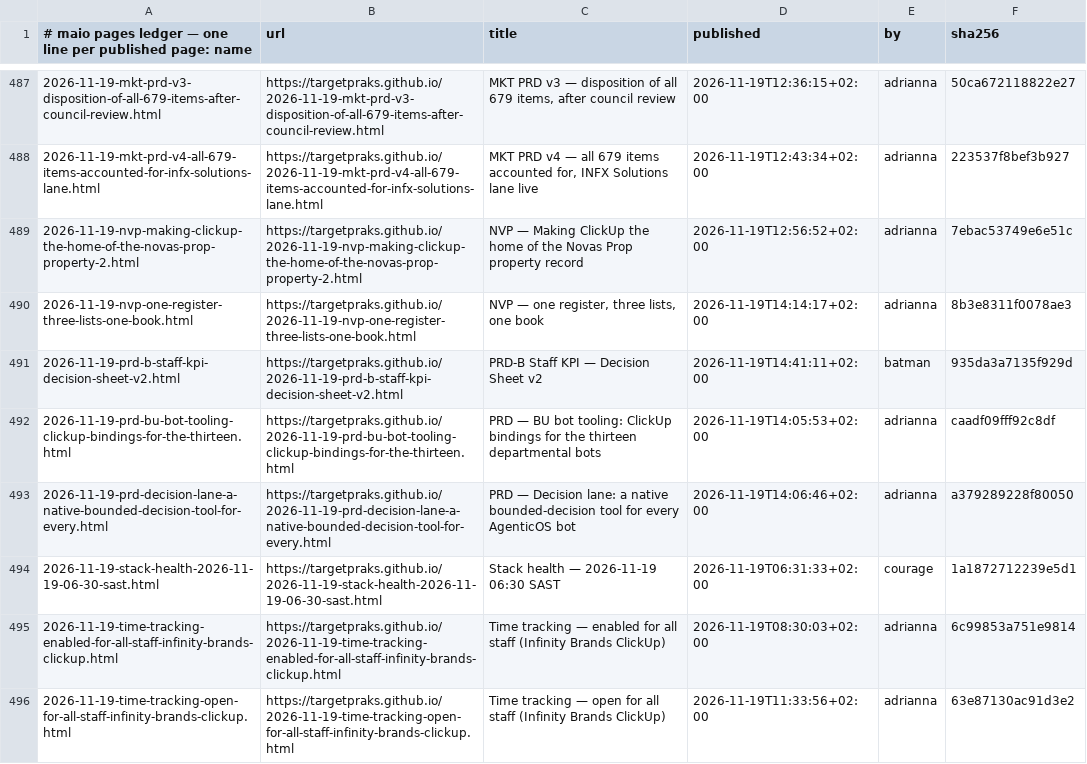
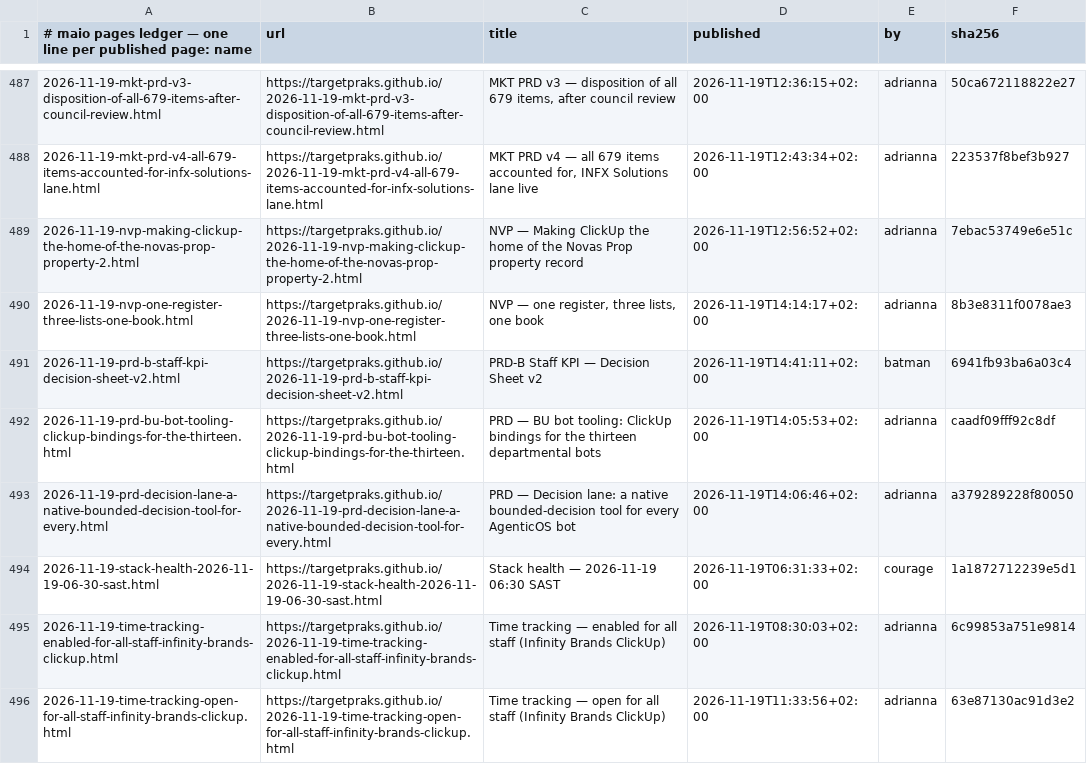
Before and after one commit to targetpraks/targetpraks.github.io, a TSV file: .publish-ledger.tsv, drawn as a sheet; only a part is shown, gaps mark what is left out.

Commit message:
HTML: PRD-B Staff KPI — Decision Sheet v2

```diff
--- a/.publish-ledger.tsv
+++ b/.publish-ledger.tsv
@@ -490,3 +490,3 @@
 2026-11-19-nvp-one-register-three-lists-one-book.html	https://targetpraks.github.io/2026-11-19-nvp-one-register-three-lists-one-book.html	NVP — one register, three lists, one book	2026-11-19T14:14:17+02:00	adrianna	8b3e8311f0078ae3
-2026-11-19-prd-b-staff-kpi-decision-sheet-v2.html	https://targetpraks.github.io/2026-11-19-prd-b-staff-kpi-decision-sheet-v2.html	PRD-B Staff KPI — Decision Sheet v2	2026-11-19T14:41:11+02:00	batman	935da3a7135f929d
+2026-11-19-prd-b-staff-kpi-decision-sheet-v2.html	https://targetpraks.github.io/2026-11-19-prd-b-staff-kpi-decision-sheet-v2.html	PRD-B Staff KPI — Decision Sheet v2	2026-11-19T14:41:11+02:00	batman	6941fb93ba6a03c4
 2026-11-19-prd-bu-bot-tooling-clickup-bindings-for-the-thirteen.html	https://targetpraks.github.io/2026-11-19-prd-bu-bot-tooling-clickup-bindings-for-the-thirteen.html	PRD — BU bot tooling: ClickUp bindings for the thirteen departmental bots	2026-11-19T14:05:53+02:00	adrianna	caadf09fff92c8df
```
Also changed, not shown: 1 other file.
